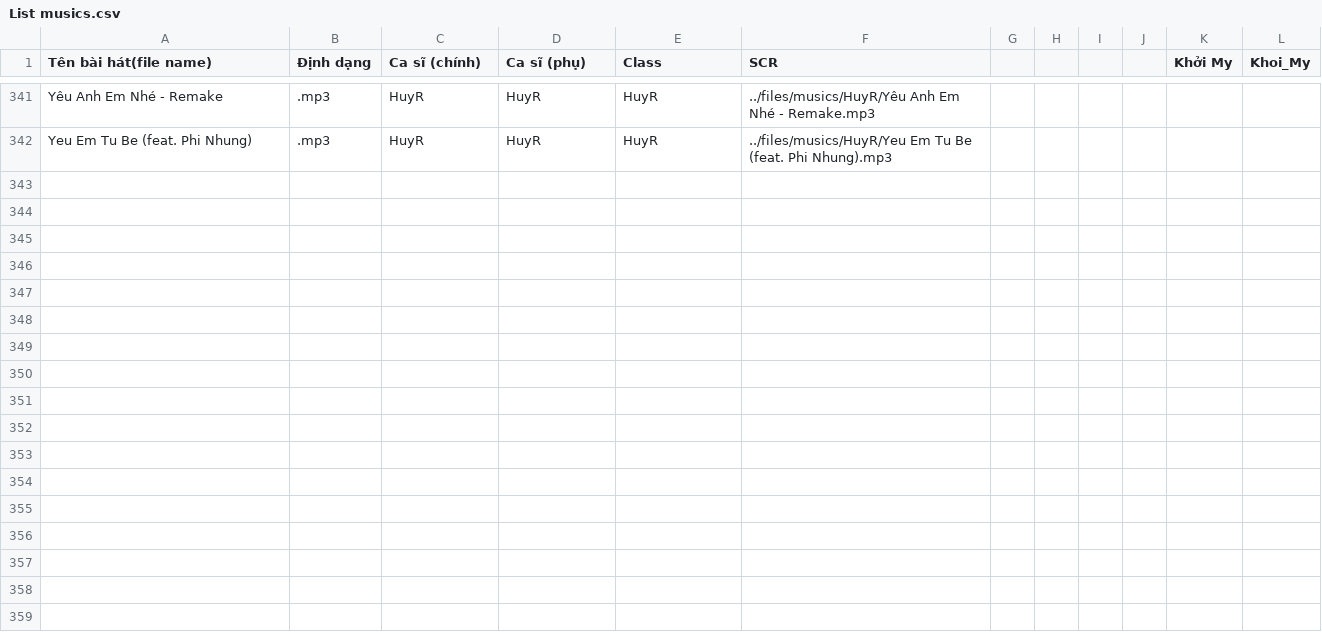
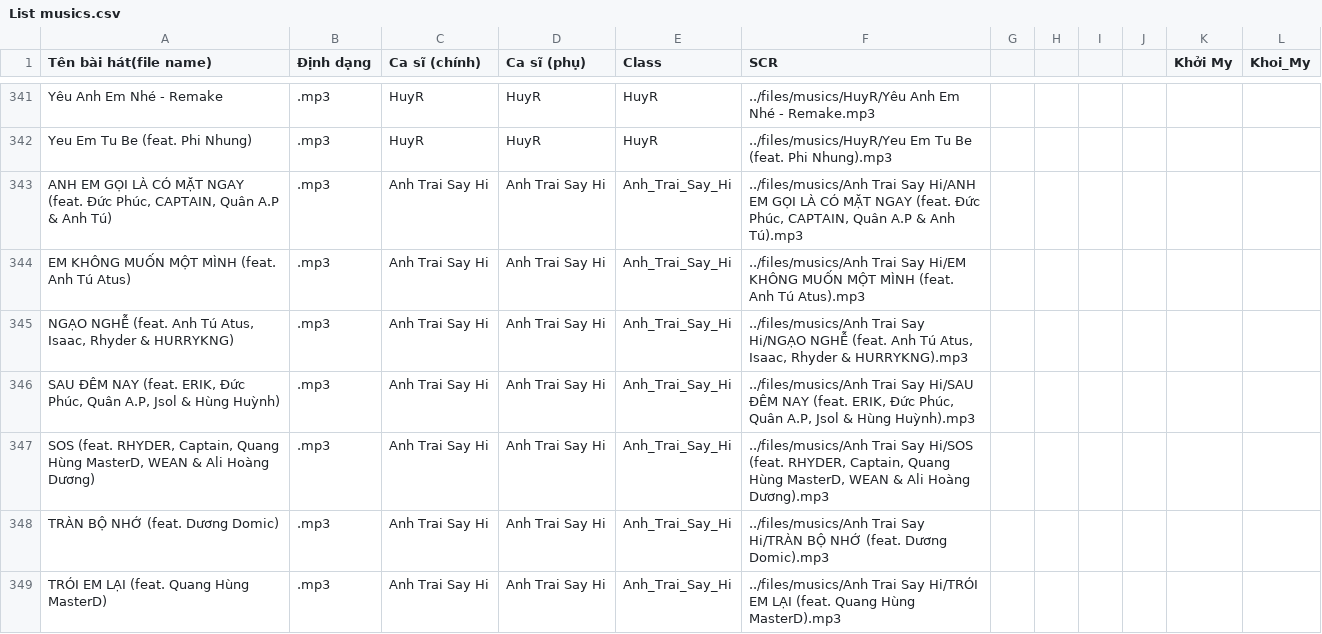
Before and after one commit to googleenezax/googleenezax.github.io, a CSV file: music/List musics.csv, drawn as a sheet; only a part is shown, gaps mark what is left out.

Commit message:
Fix: Anh trai say Hi

```diff
--- a/music/List musics.csv
+++ b/music/List musics.csv
@@ -342 +342,8 @@ Yêu Anh Em Nhé - Remake,.mp3,HuyR,HuyR,HuyR,../files/musics/HuyR/Yêu Anh Em N
 Yeu Em Tu Be (feat. Phi Nhung),.mp3,HuyR,HuyR,HuyR,../files/musics/HuyR/Yeu Em Tu Be (feat. Phi Nhung).mp3,,,,,,,,,,,,,,
+"ANH EM GỌI LÀ CÓ MẶT NGAY (feat. Đức Phúc, CAPTAIN, Quân A.P & Anh Tú)",.mp3,Anh Trai Say Hi,Anh Trai Say Hi,Anh_Trai_Say_Hi,"../files/musics/Anh Trai Say Hi/ANH EM GỌI LÀ CÓ MẶT NGAY (feat. Đức Phúc, CAPTAIN, Quân A.P & Anh Tú).mp3",,,,,,,,,,,,,,
+EM KHÔNG MUỐN MỘT MÌNH (feat. Anh Tú Atus),.mp3,Anh Trai Say Hi,Anh Trai Say Hi,Anh_Trai_Say_Hi,../files/musics/Anh Trai Say Hi/EM KHÔNG MUỐN MỘT MÌNH (feat. Anh Tú Atus).mp3,,,,,,,,,,,,,,
+"NGẠO NGHỄ (feat. Anh Tú Atus, Isaac, Rhyder & HURRYKNG)",.mp3,Anh Trai Say Hi,Anh Trai Say Hi,Anh_Trai_Say_Hi,"../files/musics/Anh Trai Say Hi/NGẠO NGHỄ (feat. Anh Tú Atus, Isaac, Rhyder & HURRYKNG).mp3",,,,,,,,,,,,,,
+"SAU ĐÊM NAY (feat. ERIK, Đức Phúc, Quân A.P, Jsol & Hùng Huỳnh)",.mp3,Anh Trai Say Hi,Anh Trai Say Hi,Anh_Trai_Say_Hi,"../files/musics/Anh Trai Say Hi/SAU ĐÊM NAY (feat. ERIK, Đức Phúc, Quân A.P, Jsol & Hùng Huỳnh).mp3",,,,,,,,,,,,,,
+"SOS (feat. RHYDER, Captain, Quang Hùng MasterD, WEAN & Ali Hoàng Dương)",.mp3,Anh Trai Say Hi,Anh Trai Say Hi,Anh_Trai_Say_Hi,"../files/musics/Anh Trai Say Hi/SOS (feat. RHYDER, Captain, Quang Hùng MasterD, WEAN & Ali Hoàng Dương).mp3",,,,,,,,,,,,,,
+TRÀN BỘ NHỚ (feat. Dương Domic),.mp3,Anh Trai Say Hi,Anh Trai Say Hi,Anh_Trai_Say_Hi,../files/musics/Anh Trai Say Hi/TRÀN BỘ NHỚ (feat. Dương Domic).mp3,,,,,,,,,,,,,,
+TRÓI EM LẠI (feat. Quang Hùng MasterD),.mp3,Anh Trai Say Hi,Anh Trai Say Hi,Anh_Trai_Say_Hi,../files/musics/Anh Trai Say Hi/TRÓI EM LẠI (feat. Quang Hùng MasterD).mp3,,,,,,,,,,,,,,
```
Also changed, not shown: 8 other files.
